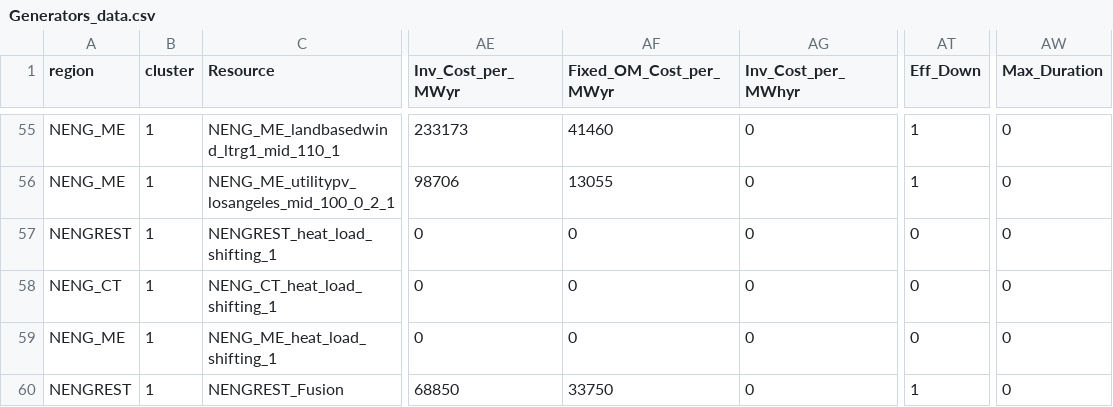
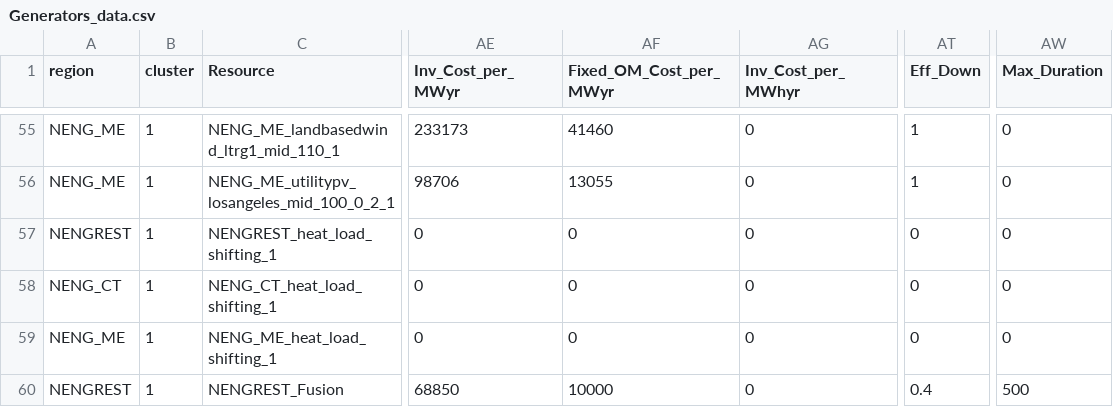
Before and after one commit to cfe316/GenX, a CSV file: Example_Systems/RealSystemExample/Fusion_Singlezone/Generators_data.csv, drawn as a sheet; only a part is shown, gaps mark what is left out; the diff names each change by its address in the sheet, - before the commit and + after, or states it on an @@ line.

Commit message:
Changed systemwide cap to net MWe from gross MWth

```diff
--- a/Example_Systems/RealSystemExample/Fusion_Singlezone/Generators_data.csv
+++ b/Example_Systems/RealSystemExample/Fusion_Singlezone/Generators_data.csv
-AF60 (Fixed_OM_Cost_per_MWyr): 33750
+AF60 (Fixed_OM_Cost_per_MWyr): 10000
-AT60 (Eff_Down): 1
+AT60 (Eff_Down): 0.4
-AW60 (Max_Duration): 0
+AW60 (Max_Duration): 500
```
Also changed, not shown: Example_Systems/RealSystemExample/Fusion_Singlezone/Thermal_storage.csv, 3 other files.
